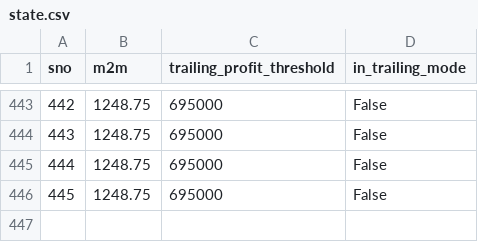
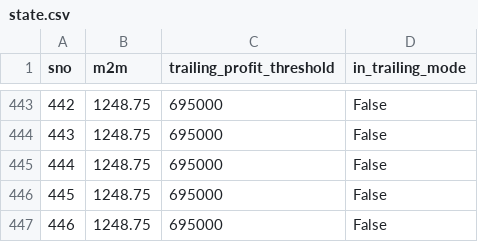
Before and after one commit to Rana-test/AutoT_forked, a CSV file: state.csv, drawn as a sheet; only a part is shown, gaps mark what is left out; the diff names each change by its address in the sheet, - before the commit and + after, or states it on an @@ line.

```diff
--- a/state.csv
+++ b/state.csv
+row 447: 446 | 1248.75 | 695000 | False
```
Also changed, not shown: 3 other files.
